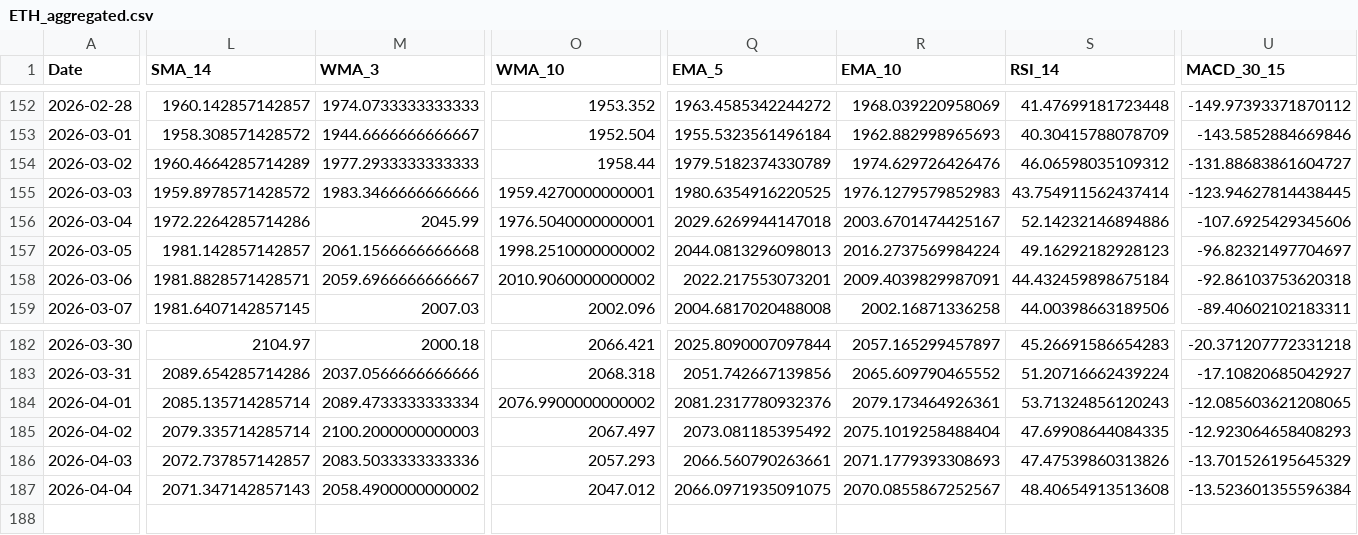
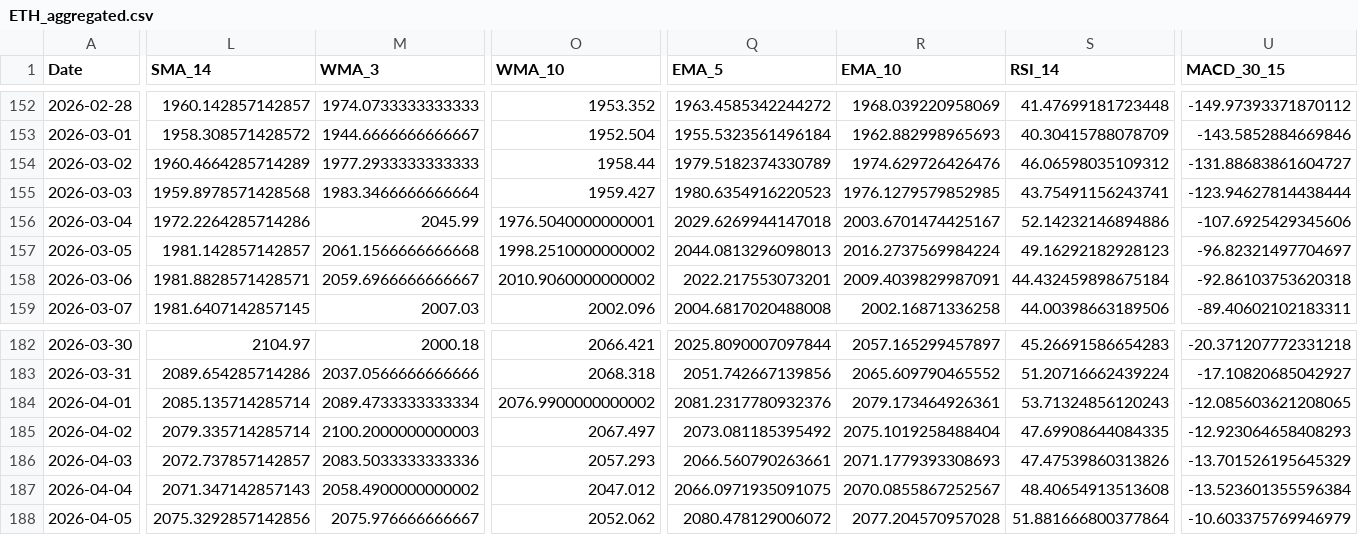
Before and after one commit to JintaoLiuorJoey/coinbase-ohlcv-data, a CSV file: data/ETH_aggregated.csv, drawn as a sheet; only a part is shown, gaps mark what is left out; rows hold the shown columns only; the diff covers the shown part only; the diff names each change by its address in the sheet, - before the commit and + after, or states it on an @@ line.

```diff
--- a/data/ETH_aggregated.csv
+++ b/data/ETH_aggregated.csv
-L155 (SMA_14): 1959.8978571428572
+L155 (SMA_14): 1959.8978571428568
-M155 (WMA_3): 1983.3466666666666
+M155 (WMA_3): 1983.3466666666664
-O155 (WMA_10): 1959.4270000000001
+O155 (WMA_10): 1959.427
-Q155 (EMA_5): 1980.6354916220525
+Q155 (EMA_5): 1980.6354916220523
-R155 (EMA_10): 1976.1279579852983
+R155 (EMA_10): 1976.1279579852985
-S155 (RSI_14): 43.754911562437414
+S155 (RSI_14): 43.75491156243741
-U155 (MACD_30_15): -123.94627814438445
+U155 (MACD_30_15): -123.94627814438444
+row 188: 2026-04-05 | 2075.3292857142856 | 2075.976666666667 | 2052.062 | 2080.478129006072 | 2077.204570957028 | 51.881666800377864 | -10.603375769946979
```
Also changed, not shown: 9 edited cells elsewhere in this file, data/BTC_aggregated.csv, data/XRP_aggregated.csv.
